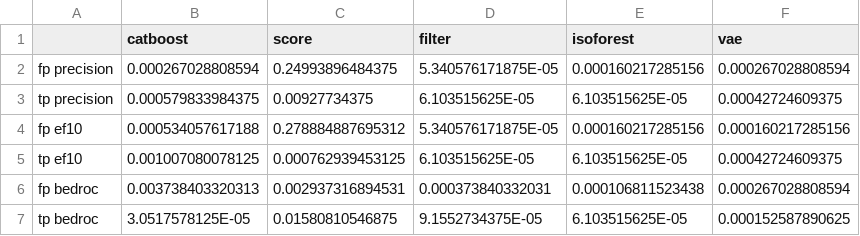
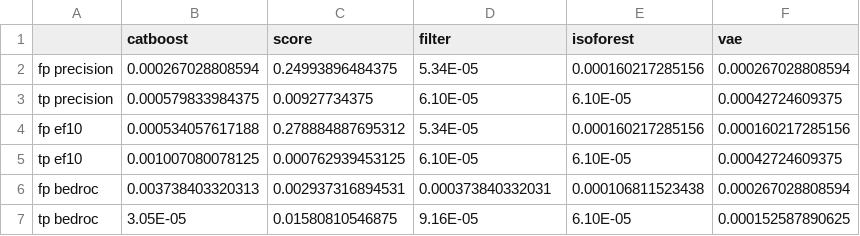
Before and after one commit to dahvida/AIC_Finder, a CSV file: Results/summary/stats_bonferroni.csv, drawn as a sheet.

```diff
--- a/Results/summary/stats_bonferroni.csv
+++ b/Results/summary/stats_bonferroni.csv
@@ -1,7 +1,7 @@
 ,"catboost","score","filter","isoforest","vae"
-"fp precision",0.000267028808594,0.24993896484375,5.340576171875E-05,0.000160217285156,0.000267028808594
-"tp precision",0.000579833984375,0.00927734375,6.103515625E-05,6.103515625E-05,0.00042724609375
-"fp ef10",0.000534057617188,0.278884887695312,5.340576171875E-05,0.000160217285156,0.000160217285156
-"tp ef10",0.001007080078125,0.000762939453125,6.103515625E-05,6.103515625E-05,0.00042724609375
+"fp precision",0.000267028808594,0.24993896484375,5.34E-05,0.000160217285156,0.000267028808594
+"tp precision",0.000579833984375,0.00927734375,6.10E-05,6.10E-05,0.00042724609375
+"fp ef10",0.000534057617188,0.278884887695312,5.34E-05,0.000160217285156,0.000160217285156
+"tp ef10",0.001007080078125,0.000762939453125,6.10E-05,6.10E-05,0.00042724609375
 "fp bedroc",0.003738403320313,0.002937316894531,0.000373840332031,0.000106811523438,0.000267028808594
-"tp bedroc",3.0517578125E-05,0.01580810546875,9.1552734375E-05,6.103515625E-05,0.000152587890625
+"tp bedroc",3.05E-05,0.01580810546875,9.16E-05,6.10E-05,0.000152587890625
```
Also changed, not shown: Results/fp_detectors/autofluo.csv, Results/fp_detectors/colloidal.csv, 32 other files.
